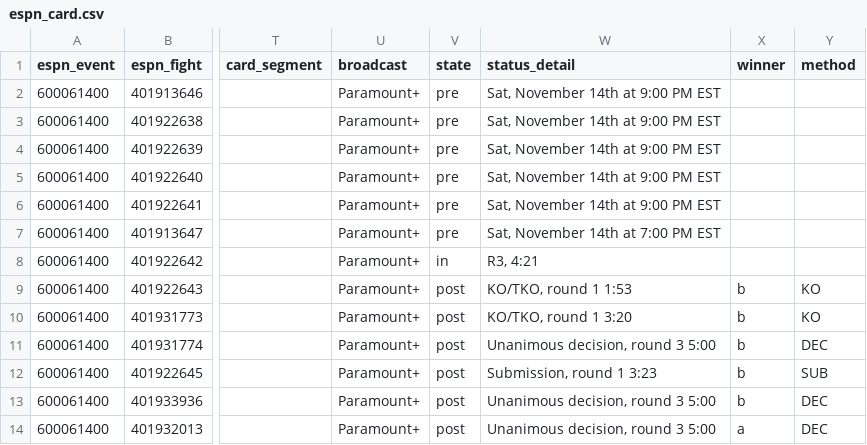
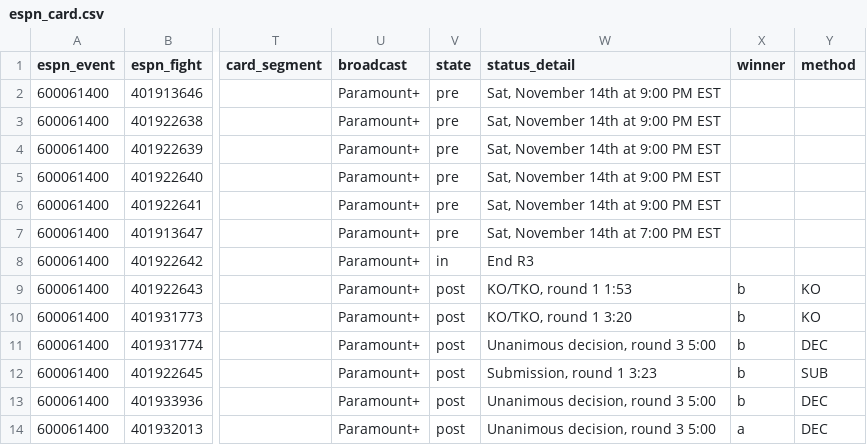
Before and after one commit to Jono-bit-trade/jonos-ufc-picks, a CSV file: data/espn_card.csv, drawn as a sheet; only a part is shown, gaps mark what is left out; the diff names each change by its address in the sheet, - before the commit and + after, or states it on an @@ line.

```diff
--- a/data/espn_card.csv
+++ b/data/espn_card.csv
-W8 (status_detail): R3, 4:21
+W8 (status_detail): End R3
```
Also changed, not shown: data/line_history.csv, data/pick_log.csv, 4 other files.
